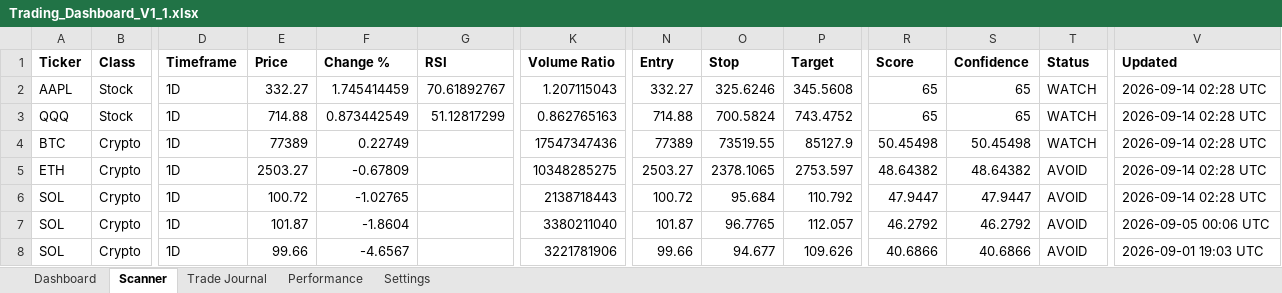
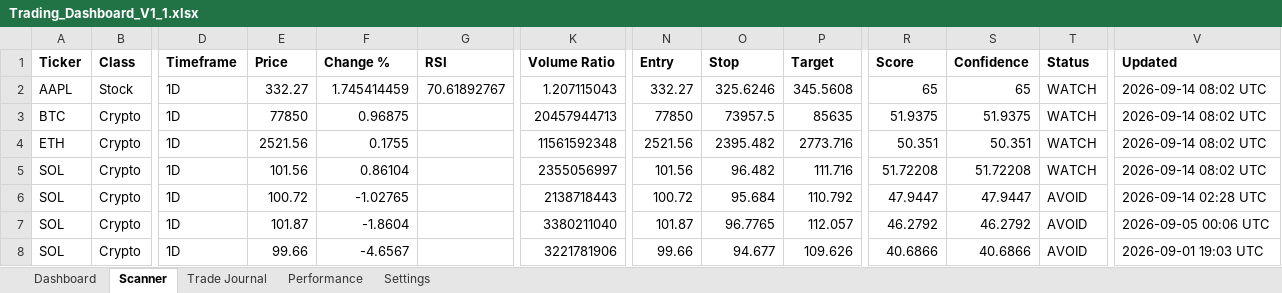
Before and after one commit to Miledy31/TRADING-AI-AGENT, an Excel workbook: Trading_Dashboard_V1_1.xlsx, sheet Scanner, drawn as a sheet; only a part is shown, gaps mark what is left out; values as stored, in another font and other column widths than the file's, no borders; table styles not drawn; removed rows and columns are numbered as before the commit, all else as after; rows hold the shown columns only; the diff names each change by its address in the sheet, - before the commit and + after, or states it on an @@ line.

```diff
--- a/Trading_Dashboard_V1_1.xlsx (sheet Scanner)
+++ b/Trading_Dashboard_V1_1.xlsx (sheet Scanner)
-V2 (Updated): 2026-09-14 02:28 UTC
+V2 (Updated): 2026-09-14 08:02 UTC
-row 3: QQQ | Stock | 1D | 714.88 | 0.873442549 | 51.12817299 | 0.862765163 | 714.88 | 700.5824 | 743.4752 | 65 | 65 | WATCH | 2026-09-14 02:28 UTC
-E3 (Price): 77389
+E3 (Price): 77850
-F3 (Change %): 0.22749
+F3 (Change %): 0.96875
-K3 (Volume Ratio): 17547347436
+K3 (Volume Ratio): 20457944713
-N3 (Entry): 77389
+N3 (Entry): 77850
-O3 (Stop): 73519.55
+O3 (Stop): 73957.5
-P3 (Target): 85127.9
+P3 (Target): 85635
-R3 (Score): 50.45498
+R3 (Score): 51.9375
-S3 (Confidence): 50.45498
+S3 (Confidence): 51.9375
-V3:V4 (Updated): 2026-09-14 02:28 UTC
+V3:V4 (Updated): 2026-09-14 08:02 UTC
-E4 (Price): 2503.27
+E4 (Price): 2521.56
-F4 (Change %): -0.67809
+F4 (Change %): 0.1755
-K4 (Volume Ratio): 10348285275
+K4 (Volume Ratio): 11561592348
-N4 (Entry): 2503.27
+N4 (Entry): 2521.56
-O4 (Stop): 2378.1065
+O4 (Stop): 2395.482
-P4 (Target): 2753.597
+P4 (Target): 2773.716
-R4 (Score): 48.64382
+R4 (Score): 50.351
-S4 (Confidence): 48.64382
+S4 (Confidence): 50.351
-T4 (Status): AVOID
+T4 (Status): WATCH
+row 5: SOL | Crypto | 1D | 101.56 | 0.86104 |  | 2355056997 | 101.56 | 96.482 | 111.716 | 51.72208 | 51.72208 | WATCH | 2026-09-14 08:02 UTC
```
Also changed, not shown: sheet Dashboard.
